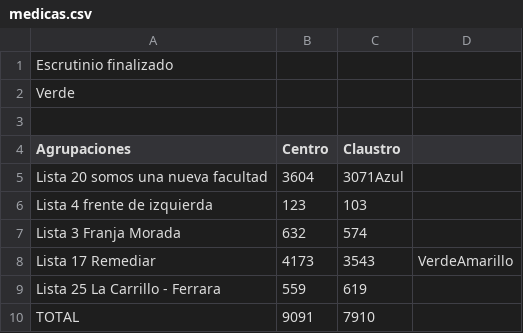
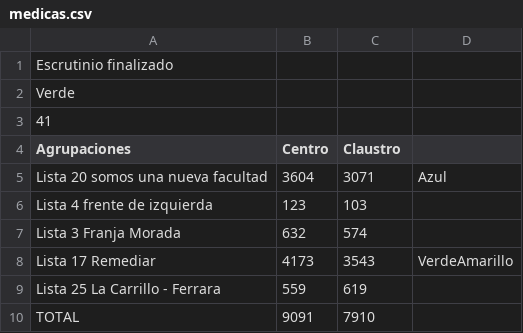
Before and after one commit to ivansch/facultadesCSV, a CSV file: medicas.csv, drawn as a sheet.

Commit message:
Update medicas.csv

```diff
--- a/medicas.csv
+++ b/medicas.csv
@@ -2,5 +2,5 @@ Escrutinio finalizado
 Verde,,
-,,
+41,,
 Agrupaciones,Centro,Claustro
-Lista 20 somos una nueva facultad,3604,3071Azul
+Lista 20 somos una nueva facultad,3604,3071,Azul
 Lista 4 frente de izquierda,123,103
```
